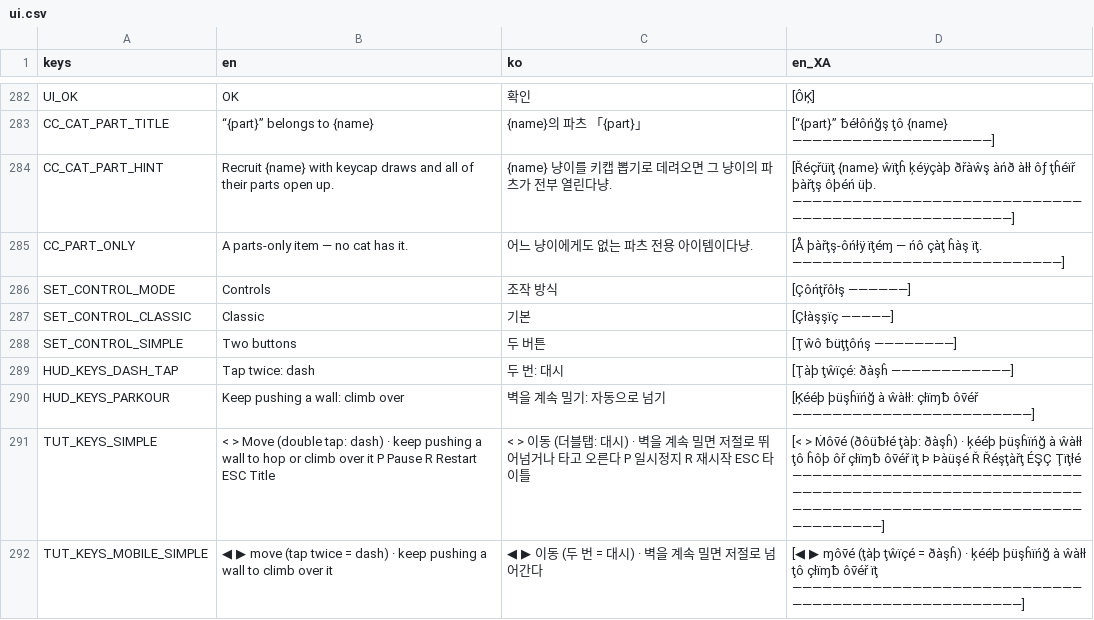
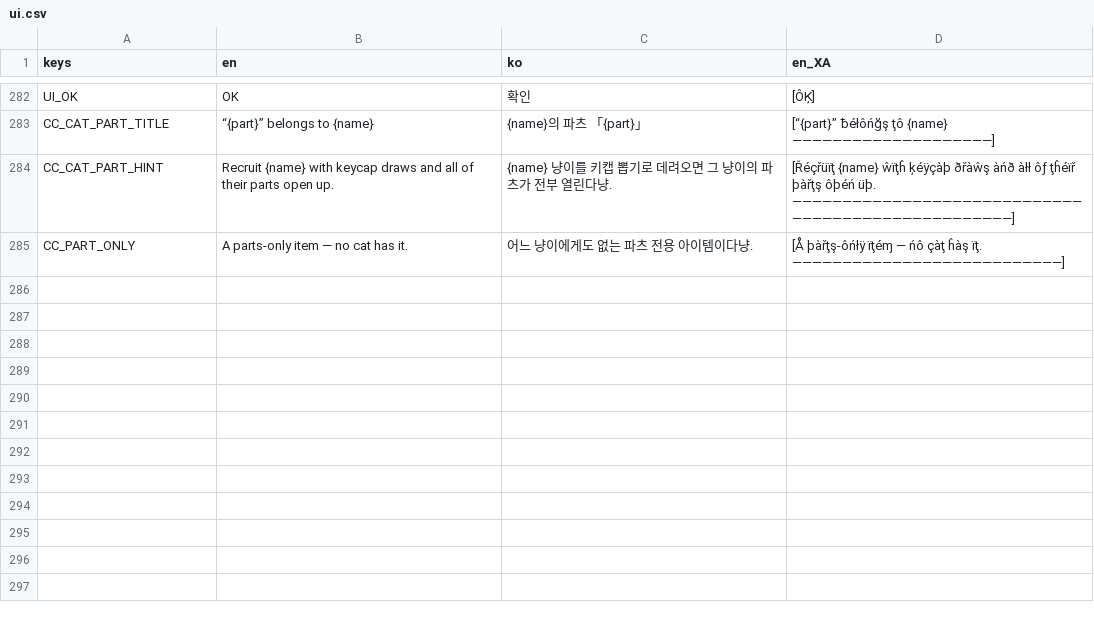
Before and after one commit to kiliuswook/Block, a CSV file: shared/locale/ui.csv, drawn as a sheet; only a part is shown, gaps mark what is left out; the diff names each change by its address in the sheet, - before the commit and + after, or states it on an @@ line.

```diff
--- a/shared/locale/ui.csv
+++ b/shared/locale/ui.csv
-row 286: SET_CONTROL_MODE | Controls | 조작 방식 | [Çôńţřôłş ——————]
-row 287: SET_CONTROL_CLASSIC | Classic | 기본 | [Çłàşşïç —————]
-row 288: SET_CONTROL_SIMPLE | Two buttons | 두 버튼 | [Ţŵô ƀüţţôńş ————————]
-row 289: HUD_KEYS_DASH_TAP | Tap twice: dash | 두 번: 대시 | [Ţàþ ţŵïçé: ðàşĥ ————————————]
-row 290: HUD_KEYS_PARKOUR | Keep pushing a wall: climb over | 벽을 계속 밀기: 자동으로 넘기 | [Ķééþ þüşĥïńğ à ŵàłł: çłïɱƀ ôṽéř ————————————————————————]
-row 291: TUT_KEYS_SIMPLE | < > Move (double tap: dash) · keep pushing a wall to hop or climb over it P Pause R Restart ESC Title | < > 이동 (더블탭: 대시) · 벽을 계속 밀면 저절로 뛰어넘거나 타고 오른다 P 일시정지 R 재시작 ESC 타이틀 | [< > Ṁôṽé (ðôüƀłé ţàþ: ðàşĥ) · ķééþ þüşĥïńğ à ŵàłł ţô ĥôþ ôř çłïɱƀ ôṽéř ïţ Þ Þàüşé Ř Řéşţàřţ ÉŞÇ Ţïţłé ————————————————————————————————————————————————————————————————————————————————————————————————]
-row 292: TUT_KEYS_MOBILE_SIMPLE | ◀ ▶ move (tap twice = dash) · keep pushing a wall to climb over it | ◀ ▶ 이동 (두 번 = 대시) · 벽을 계속 밀면 저절로 넘어간다 | [◀ ▶ ɱôṽé (ţàþ ţŵïçé = ðàşĥ) · ķééþ þüşĥïńğ à ŵàłł ţô çłïɱƀ ôṽéř ïţ ————————————————————————————————————————————————————]
```
Also changed, not shown: 10 other files.
